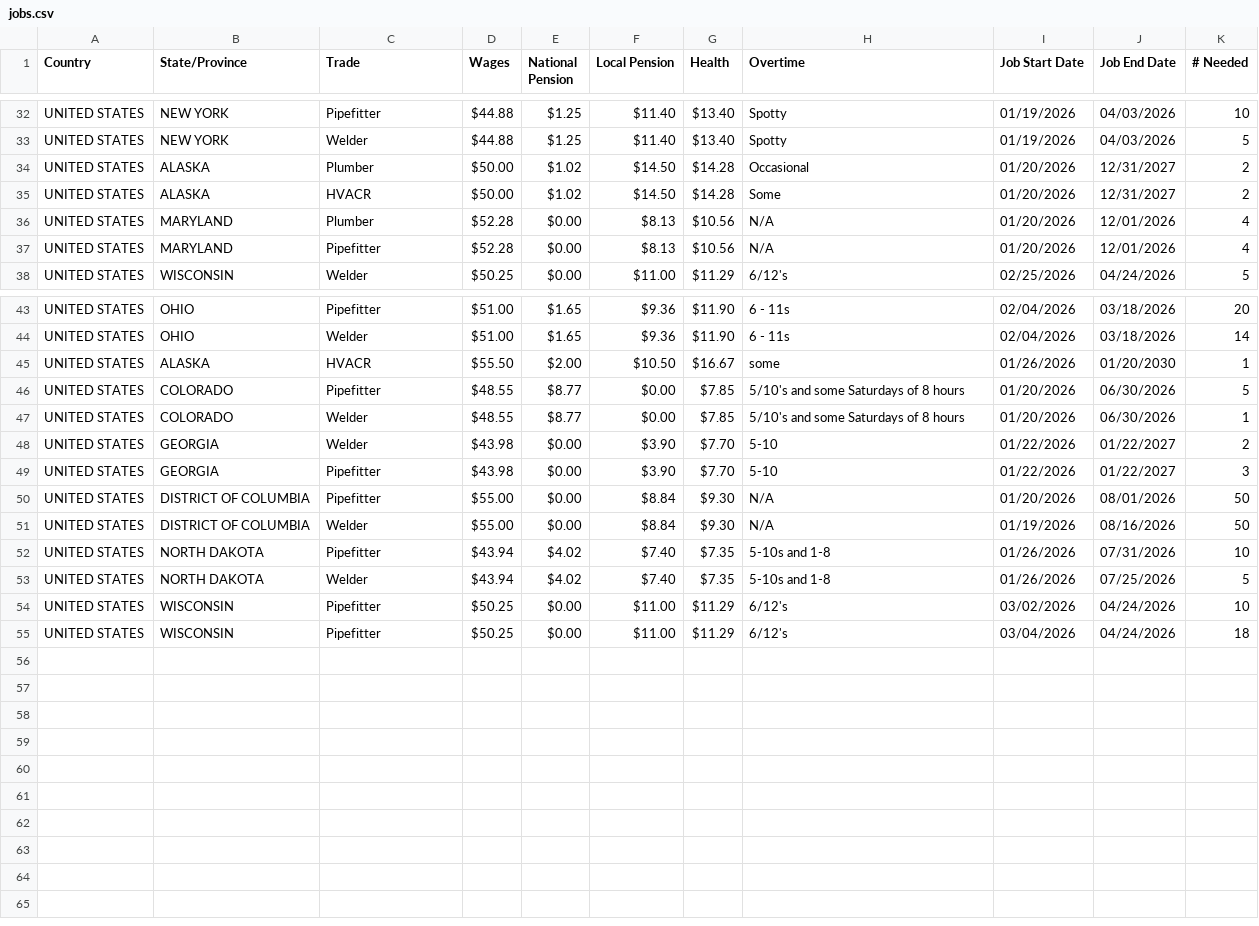
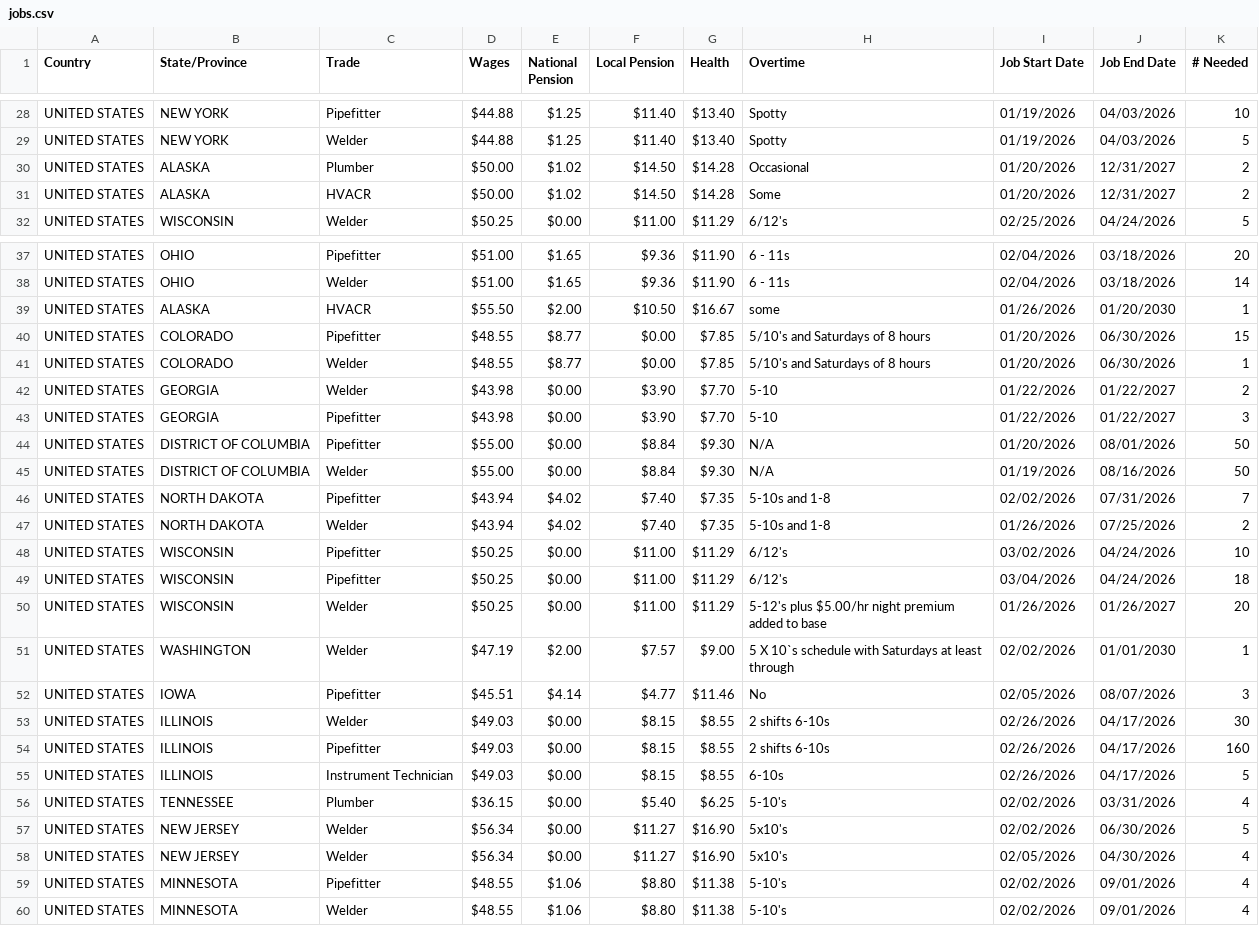
Before and after one commit to SwizzleZticks/UABackboneDiscordBot, a CSV file: Files/jobs.csv, drawn as a sheet; only a part is shown, gaps mark what is left out; the diff covers the shown part only.

```diff
--- a/Files/jobs.csv
+++ b/Files/jobs.csv
@@ -35,4 +31,2 @@
 "UNITED STATES","ALASKA","HVACR","$50.00","$1.02","$14.50","$14.28","Some","01/20/2026","12/31/2027","2"
-"UNITED STATES","MARYLAND","Plumber","$52.28","$0.00","$8.13","$10.56","N/A","01/20/2026","12/01/2026","4"
-"UNITED STATES","MARYLAND","Pipefitter","$52.28","$0.00","$8.13","$10.56","N/A","01/20/2026","12/01/2026","4"
 "UNITED STATES","WISCONSIN","Welder","$50.25","$0.00","$11.00","$11.29","6/12's","02/25/2026","04/24/2026","5"
@@ -45,4 +39,4 @@
 "UNITED STATES","ALASKA","HVACR","$55.50","$2.00","$10.50","$16.67","some","01/26/2026","01/20/2030","1"
-"UNITED STATES","COLORADO","Pipefitter","$48.55","$8.77","$0.00","$7.85","5/10's and some Saturdays of 8 hours","01/20/2026","06/30/2026","5"
-"UNITED STATES","COLORADO","Welder","$48.55","$8.77","$0.00","$7.85","5/10's and some Saturdays of 8 hours","01/20/2026","06/30/2026","1"
+"UNITED STATES","COLORADO","Pipefitter","$48.55","$8.77","$0.00","$7.85","5/10's and Saturdays of 8 hours","01/20/2026","06/30/2026","15"
+"UNITED STATES","COLORADO","Welder","$48.55","$8.77","$0.00","$7.85","5/10's and Saturdays of 8 hours","01/20/2026","06/30/2026","1"
 "UNITED STATES","GEORGIA","Welder","$43.98","$0.00","$3.90","$7.70","5-10","01/22/2026","01/22/2027","2"
@@ -51,5 +45,16 @@
 "UNITED STATES","DISTRICT OF COLUMBIA","Welder","$55.00","$0.00","$8.84","$9.30","N/A","01/19/2026","08/16/2026","50"
-"UNITED STATES","NORTH DAKOTA","Pipefitter","$43.94","$4.02","$7.40","$7.35","5-10s and 1-8","01/26/2026","07/31/2026","10"
-"UNITED STATES","NORTH DAKOTA","Welder","$43.94","$4.02","$7.40","$7.35","5-10s and 1-8","01/26/2026","07/25/2026","5"
+"UNITED STATES","NORTH DAKOTA","Pipefitter","$43.94","$4.02","$7.40","$7.35","5-10s and 1-8","02/02/2026","07/31/2026","7"
+"UNITED STATES","NORTH DAKOTA","Welder","$43.94","$4.02","$7.40","$7.35","5-10s and 1-8","01/26/2026","07/25/2026","2"
 "UNITED STATES","WISCONSIN","Pipefitter","$50.25","$0.00","$11.00","$11.29","6/12's","03/02/2026","04/24/2026","10"
 "UNITED STATES","WISCONSIN","Pipefitter","$50.25","$0.00","$11.00","$11.29","6/12's","03/04/2026","04/24/2026","18"
+"UNITED STATES","WISCONSIN","Welder","$50.25","$0.00","$11.00","$11.29","5-12's plus $5.00/hr night premium added to base","01/26/2026","01/26/2027","20"
+"UNITED STATES","WASHINGTON","Welder","$47.19","$2.00","$7.57","$9.00","5 X 10`s schedule with Saturdays at least through ","02/02/2026","01/01/2030","1"
+"UNITED STATES","IOWA","Pipefitter","$45.51","$4.14","$4.77","$11.46","No","02/05/2026","08/07/2026","3"
+"UNITED STATES","ILLINOIS","Welder","$49.03","$0.00","$8.15","$8.55","2 shifts 6-10s","02/26/2026","04/17/2026","30"
+"UNITED STATES","ILLINOIS","Pipefitter","$49.03","$0.00","$8.15","$8.55","2 shifts 6-10s","02/26/2026","04/17/2026","160"
+"UNITED STATES","ILLINOIS","Instrument Technician","$49.03","$0.00","$8.15","$8.55","6-10s","02/26/2026","04/17/2026","5"
+"UNITED STATES","TENNESSEE","Plumber","$36.15","$0.00","$5.40","$6.25","5-10's","02/02/2026","03/31/2026","4"
+"UNITED STATES","NEW JERSEY","Welder","$56.34","$0.00","$11.27","$16.90","5x10's","02/02/2026","06/30/2026","5"
+"UNITED STATES","NEW JERSEY","Welder","$56.34","$0.00","$11.27","$16.90","5x10's","02/05/2026","04/30/2026","4"
+"UNITED STATES","MINNESOTA","Pipefitter","$48.55","$1.06","$8.80","$11.38","5-10's","02/02/2026","09/01/2026","4"
+"UNITED STATES","MINNESOTA","Welder","$48.55","$1.06","$8.80","$11.38","5-10's","02/02/2026","09/01/2026","4"
```
Also changed, not shown: 4 removed rows and 5 edited cells elsewhere in this file, 1 other file.
